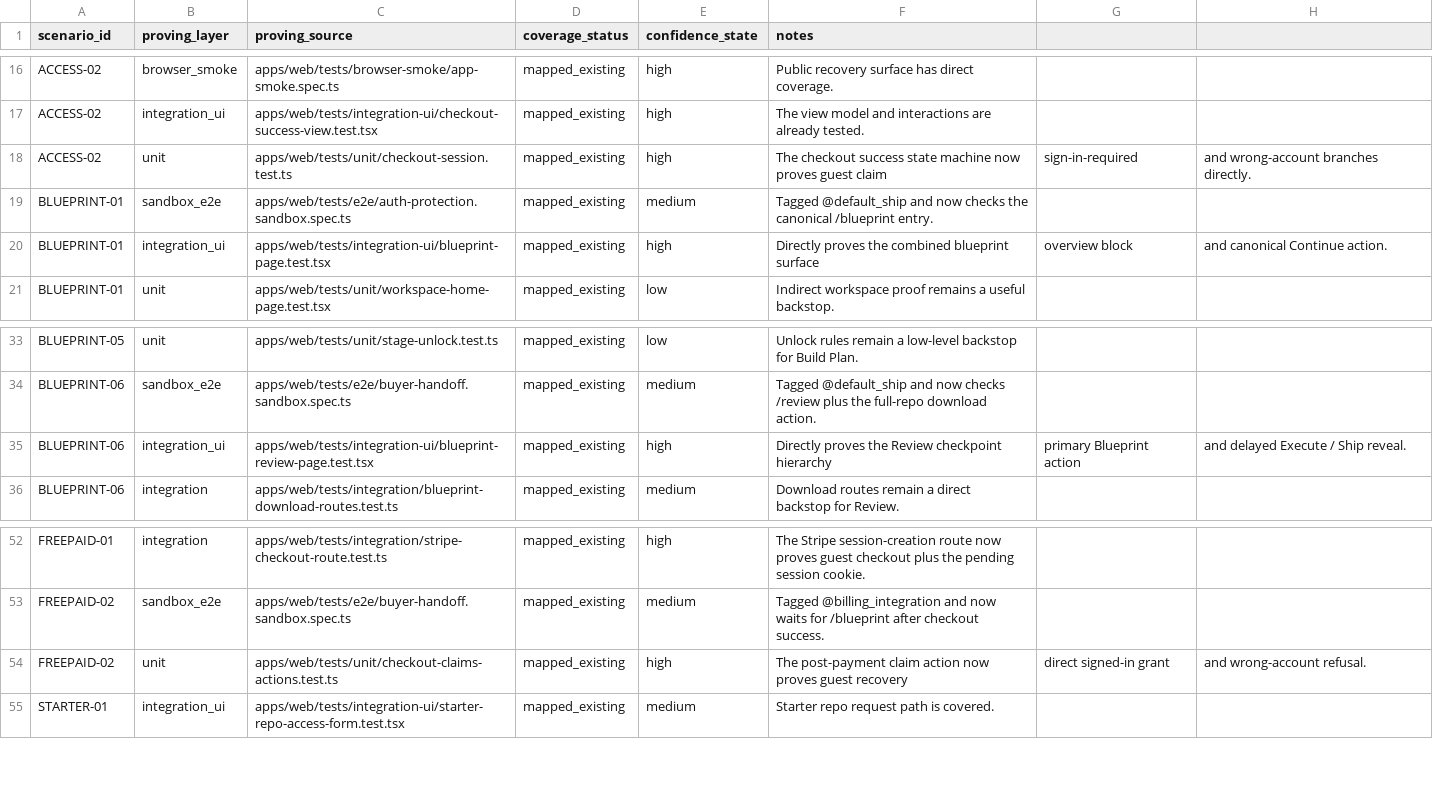
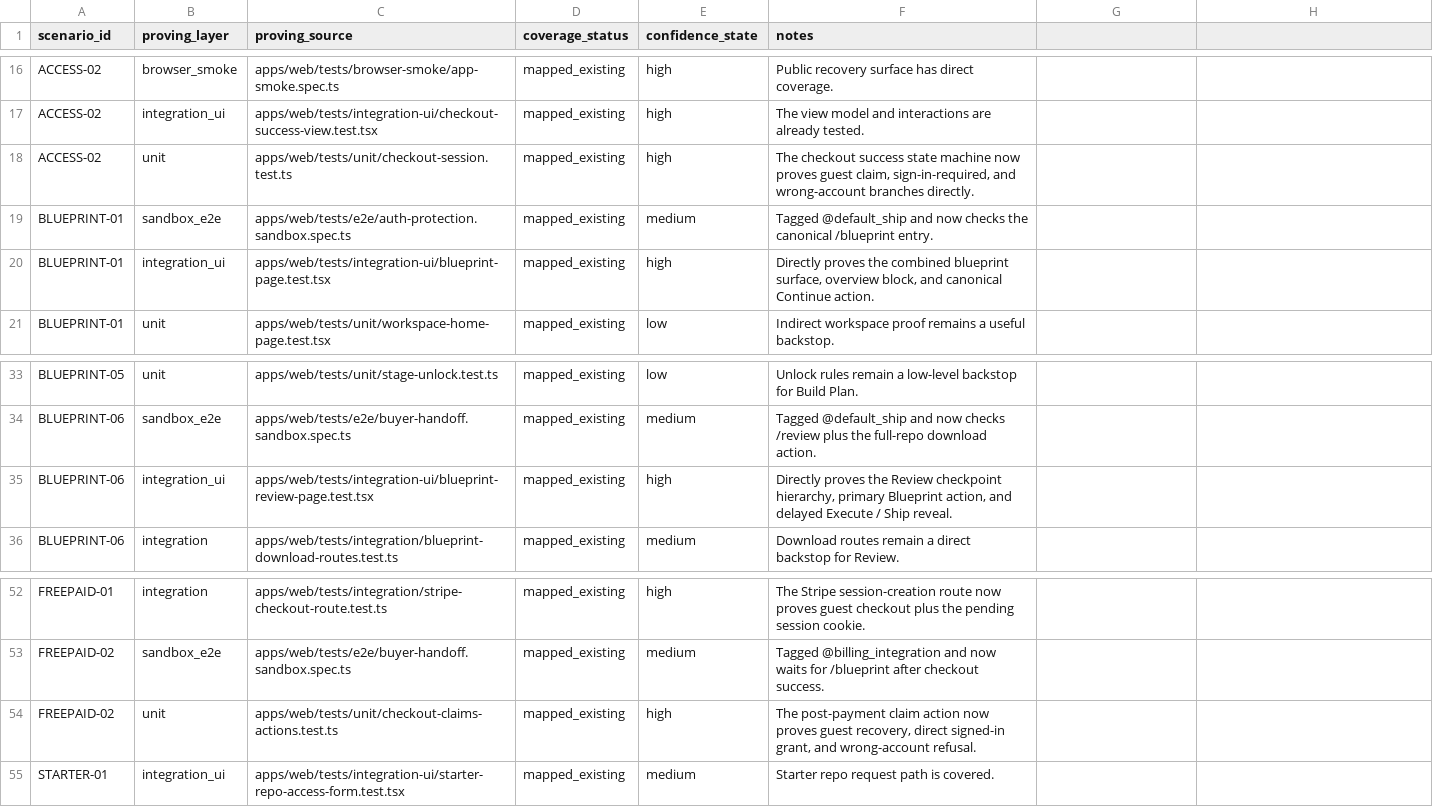
Before and after one commit to Man-Meets-AI/ship-by-sunday, a CSV file: qa/coverage.csv, drawn as a sheet; only a part is shown, gaps mark what is left out.

```diff
--- a/qa/coverage.csv
+++ b/qa/coverage.csv
@@ -17,5 +17,5 @@ ACCESS-02,browser_smoke,apps/web/tests/browser-smoke/app-smoke.spec.ts,mapped_ex
 ACCESS-02,integration_ui,apps/web/tests/integration-ui/checkout-success-view.test.tsx,mapped_existing,high,The view model and interactions are already tested.
-ACCESS-02,unit,apps/web/tests/unit/checkout-session.test.ts,mapped_existing,high,The checkout success state machine now proves guest claim, sign-in-required, and wrong-account branches directly.
+ACCESS-02,unit,apps/web/tests/unit/checkout-session.test.ts,mapped_existing,high,"The checkout success state machine now proves guest claim, sign-in-required, and wrong-account branches directly."
 BLUEPRINT-01,sandbox_e2e,apps/web/tests/e2e/auth-protection.sandbox.spec.ts,mapped_existing,medium,Tagged @default_ship and now checks the canonical /blueprint entry.
-BLUEPRINT-01,integration_ui,apps/web/tests/integration-ui/blueprint-page.test.tsx,mapped_existing,high,Directly proves the combined blueprint surface, overview block, and canonical Continue action.
+BLUEPRINT-01,integration_ui,apps/web/tests/integration-ui/blueprint-page.test.tsx,mapped_existing,high,"Directly proves the combined blueprint surface, overview block, and canonical Continue action."
 BLUEPRINT-01,unit,apps/web/tests/unit/workspace-home-page.test.tsx,mapped_existing,low,Indirect workspace proof remains a useful backstop.
@@ -34,3 +34,3 @@ BLUEPRINT-05,unit,apps/web/tests/unit/stage-unlock.test.ts,mapped_existing,low,U
 BLUEPRINT-06,sandbox_e2e,apps/web/tests/e2e/buyer-handoff.sandbox.spec.ts,mapped_existing,medium,Tagged @default_ship and now checks /review plus the full-repo download action.
-BLUEPRINT-06,integration_ui,apps/web/tests/integration-ui/blueprint-review-page.test.tsx,mapped_existing,high,Directly proves the Review checkpoint hierarchy, primary Blueprint action, and delayed Execute / Ship reveal.
+BLUEPRINT-06,integration_ui,apps/web/tests/integration-ui/blueprint-review-page.test.tsx,mapped_existing,high,"Directly proves the Review checkpoint hierarchy, primary Blueprint action, and delayed Execute / Ship reveal."
 BLUEPRINT-06,integration,apps/web/tests/integration/blueprint-download-routes.test.ts,mapped_existing,medium,Download routes remain a direct backstop for Review.
@@ -53,3 +53,3 @@ FREEPAID-01,integration,apps/web/tests/integration/stripe-checkout-route.test.ts
 FREEPAID-02,sandbox_e2e,apps/web/tests/e2e/buyer-handoff.sandbox.spec.ts,mapped_existing,medium,Tagged @billing_integration and now waits for /blueprint after checkout success.
-FREEPAID-02,unit,apps/web/tests/unit/checkout-claims-actions.test.ts,mapped_existing,high,The post-payment claim action now proves guest recovery, direct signed-in grant, and wrong-account refusal.
+FREEPAID-02,unit,apps/web/tests/unit/checkout-claims-actions.test.ts,mapped_existing,high,"The post-payment claim action now proves guest recovery, direct signed-in grant, and wrong-account refusal."
 STARTER-01,integration_ui,apps/web/tests/integration-ui/starter-repo-access-form.test.tsx,mapped_existing,medium,Starter repo request path is covered.
```
Also changed, not shown: qa/test-inventory.csv, 8 other files.
